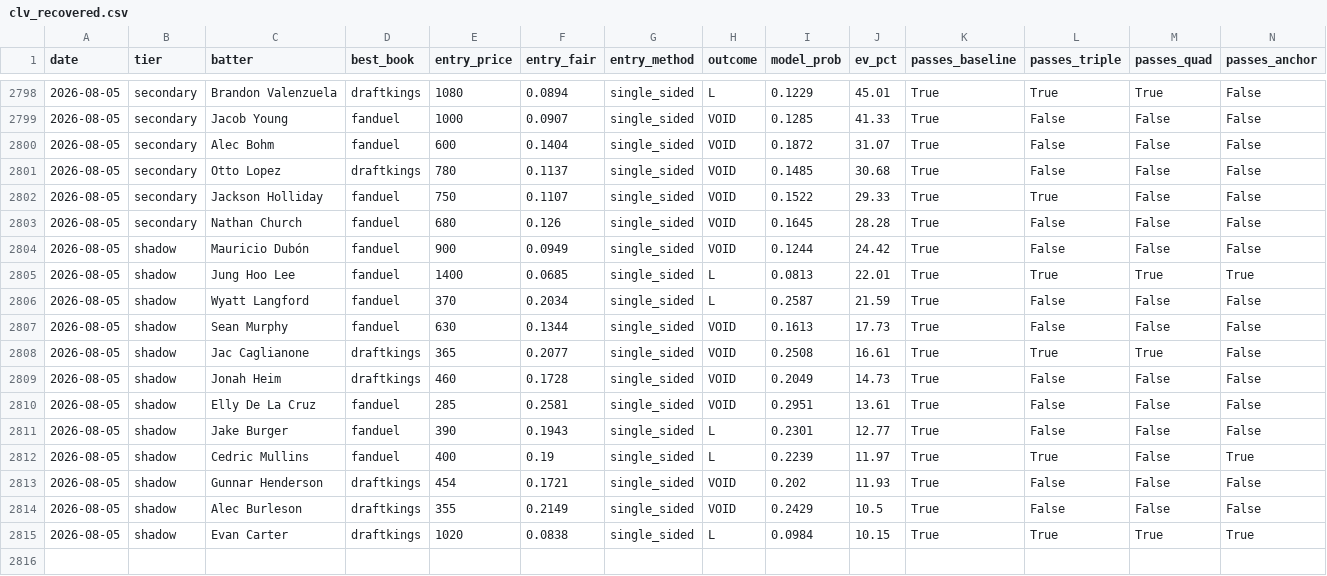
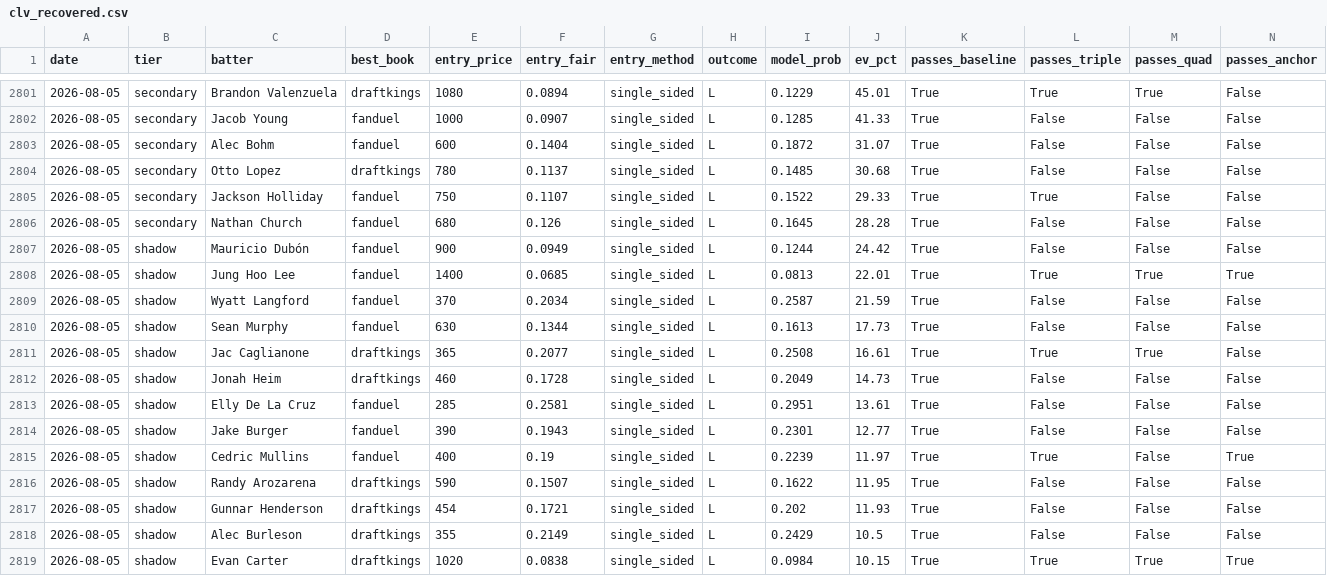
Before and after one commit to mtampellini/MLB-Home-Runs, a CSV file: backend/data/processed/clv_recovered.csv, drawn as a sheet; only a part is shown, gaps mark what is left out; addresses are those after the commit; rows hold the shown columns only; the diff covers the shown part only; the diff names each change by its address in the sheet, - before the commit and + after, or states it on an @@ line.

```diff
--- a/backend/data/processed/clv_recovered.csv
+++ b/backend/data/processed/clv_recovered.csv
-H2802:H2807 (outcome): VOID
+H2802:H2807 (outcome): L
-H2810:H2813 (outcome): VOID
+H2810:H2813 (outcome): L
+row 2816: 2026-08-05 | shadow | Randy Arozarena | draftkings | 590 | 0.1507 | single_sided | L | 0.1622 | 11.95 | True | False | False | False
-H2817:H2818 (outcome): VOID
+H2817:H2818 (outcome): L
```
Also changed, not shown: 3 added rows and 13 edited cells elsewhere in this file, 2 other files.
